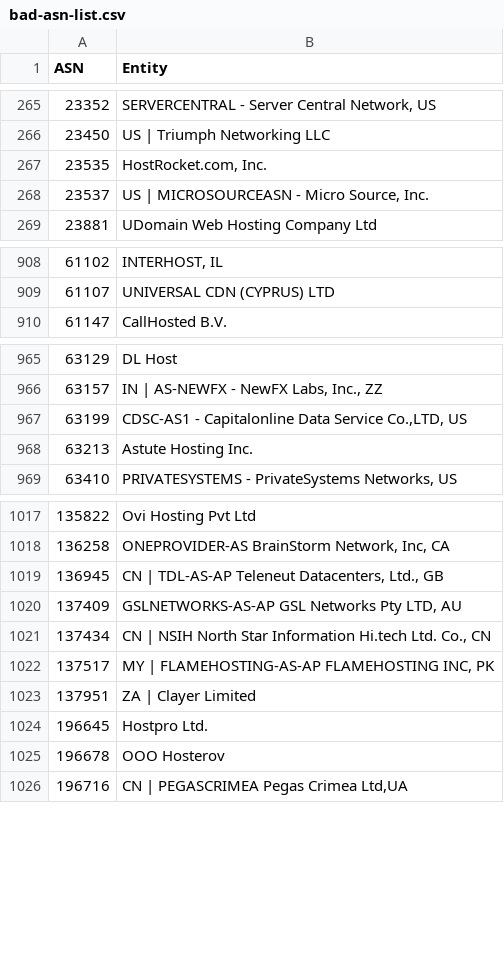
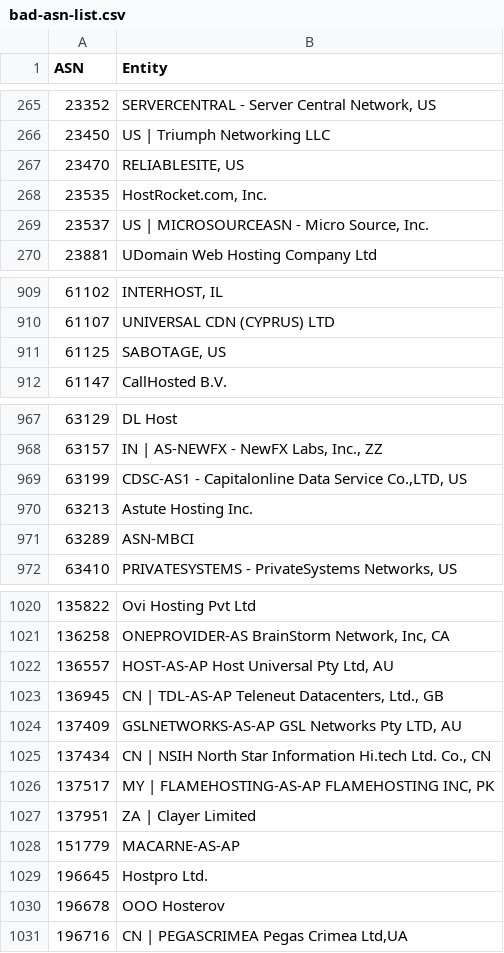
Before and after one commit to AliceGrey/bad-asn-list, a CSV file: bad-asn-list.csv, drawn as a sheet; only a part is shown, gaps mark what is left out; the diff covers the shown part only.

```diff
--- a/bad-asn-list.csv
+++ b/bad-asn-list.csv
@@ -267 +267,2 @@ ASN,Entity
+23470,"RELIABLESITE, US"
 23535,"HostRocket.com, Inc."
@@ -909,0 +911 @@ ASN,Entity
+61125,"SABOTAGE, US"
@@ -969 +971,2 @@ ASN,Entity
+63289,ASN-MBCI
 63410,"PRIVATESYSTEMS - PrivateSystems Networks, US"
@@ -1018,2 +1021,3 @@ ASN,Entity
 136258,"ONEPROVIDER-AS BrainStorm Network, Inc, CA"
+136557,"HOST-AS-AP Host Universal Pty Ltd, AU"
 136945,"CN | TDL-AS-AP Teleneut Datacenters, Ltd., GB"
@@ -1023,0 +1028 @@ ASN,Entity
+151779,MACARNE-AS-AP
```
Also changed, not shown: 4 added rows elsewhere in this file, 13 other files.
